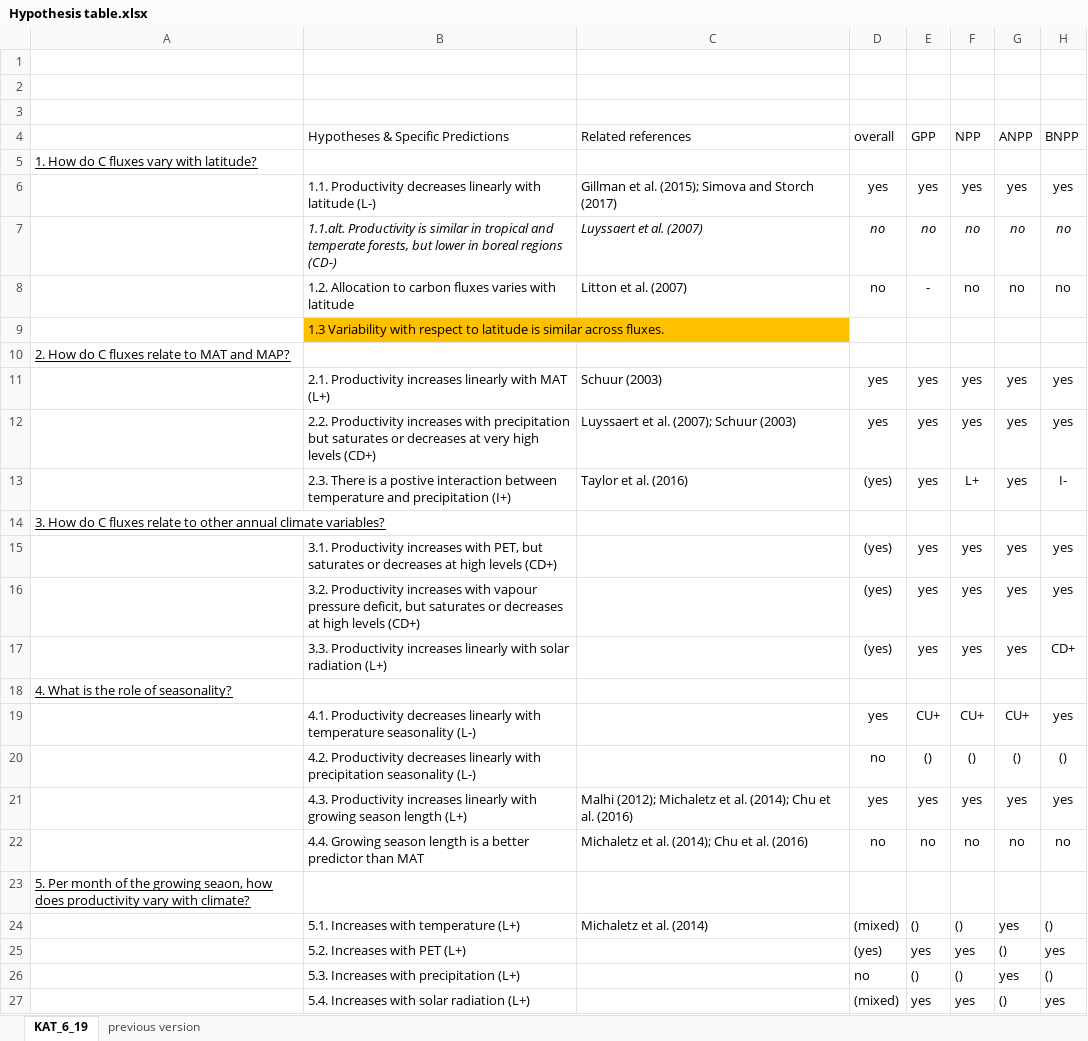
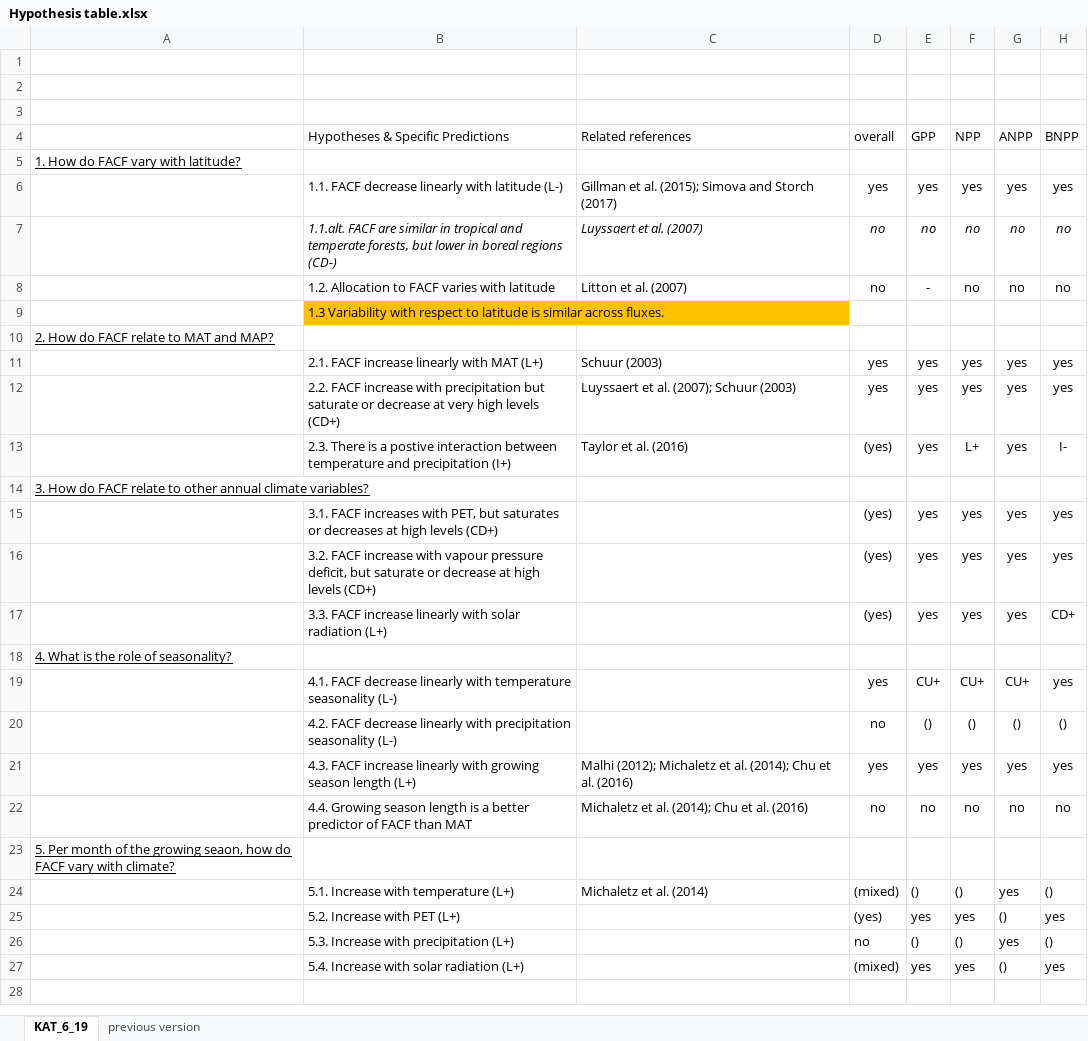
Before and after one commit to forc-db/Global_Productivity, an Excel workbook: manuscript/Hypothesis table.xlsx, sheet KAT_6_19, drawn as a sheet; only a part is shown; values as stored, in another font and other column widths than the file's, no borders; charts and pictures not drawn; the diff names each change by its address in the sheet, - before the commit and + after, or states it on an @@ line.

Commit message:
Update Hypothesis table.xlsx

```diff
--- a/manuscript/Hypothesis table.xlsx (sheet KAT_6_19)
+++ b/manuscript/Hypothesis table.xlsx (sheet KAT_6_19)
-A5: 1. How do C fluxes vary with latitude?
+A5: 1. How do FACF vary with latitude?
-B6: 1.1. Productivity decreases linearly with…
+B6: 1.1. FACF decrease linearly with…
-B7: 1.1.alt. Productivity is similar in…
+B7: 1.1.alt. FACF are similar in…
-B8: …Allocation to carbon fluxes varies with…
+B8: …Allocation to FACF varies with…
-A10: 2. How do C fluxes relate to MAT and MAP?
+A10: 2. How do FACF relate to MAT and MAP?
-B11: 2.1. Productivity increases linearly with…
+B11: 2.1. FACF increase linearly with…
-B12: 2.2. Productivity increases with precipitation but saturates or decreases at very…
+B12: 2.2. FACF increase with precipitation but saturate or decrease at very…
-A14: …How do C fluxes relate to…
+A14: …How do FACF relate to…
-B15: 3.1. Productivity increases with…
+B15: 3.1. FACF increases with…
-B16: 3.2. Productivity increases with vapour pressure deficit, but saturates or decreases at high…
+B16: 3.2. FACF increase with vapour pressure deficit, but saturate or decrease at high…
-B17: 3.3. Productivity increases linearly with…
+B17: 3.3. FACF increase linearly with…
-B19: 4.1. Productivity decreases linearly with…
+B19: 4.1. FACF decrease linearly with…
-B20: 4.2. Productivity decreases linearly with…
+B20: 4.2. FACF decrease linearly with…
-B21: 4.3. Productivity increases linearly with…
+B21: 4.3. FACF increase linearly with…
-B22: …better predictor than MAT
+B22: …better predictor of FACF than MAT
-A23: …seaon, how does productivity vary with…
+A23: …seaon, how do FACF vary with…
-B24: 5.1. Increases with temperature (L+)
+B24: 5.1. Increase with temperature (L+)
-B25: 5.2. Increases with PET (L+)
+B25: 5.2. Increase with PET (L+)
-B26: 5.3. Increases with precipitation (L+)
+B26: 5.3. Increase with precipitation (L+)
-B27: 5.4. Increases with solar radiation (L+)
+B27: 5.4. Increase with solar radiation (L+)
```
